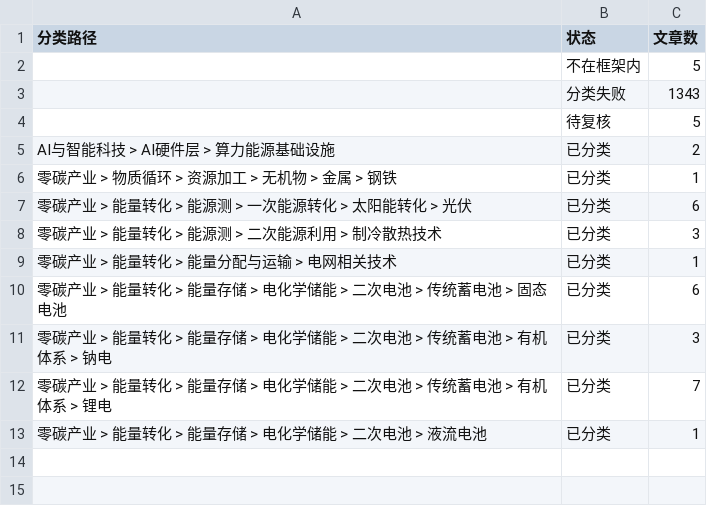
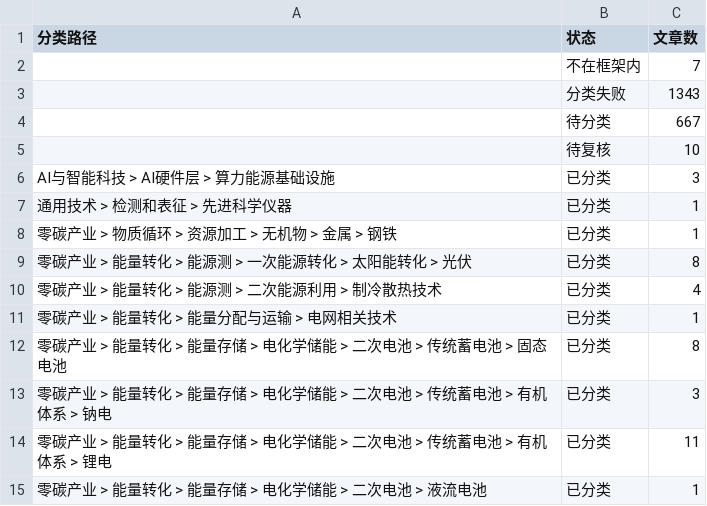
Before and after one commit to wodewoping-png/wechat-daily-news-csv, a CSV file: classified/weekly/2026-W43.counts.csv, drawn as a sheet.

```diff
--- a/classified/weekly/2026-W43.counts.csv
+++ b/classified/weekly/2026-W43.counts.csv
@@ -1,13 +1,15 @@
 分类路径,状态,文章数
-,不在框架内,5
+,不在框架内,7
 ,分类失败,1343
-,待复核,5
-AI与智能科技 > AI硬件层 > 算力能源基础设施,已分类,2
+,待分类,667
+,待复核,10
+AI与智能科技 > AI硬件层 > 算力能源基础设施,已分类,3
+通用技术 > 检测和表征 > 先进科学仪器,已分类,1
 零碳产业 > 物质循环 > 资源加工 > 无机物 > 金属 > 钢铁,已分类,1
-零碳产业 > 能量转化 > 能源测 > 一次能源转化 > 太阳能转化 > 光伏,已分类,6
-零碳产业 > 能量转化 > 能源测 > 二次能源利用 > 制冷散热技术,已分类,3
+零碳产业 > 能量转化 > 能源测 > 一次能源转化 > 太阳能转化 > 光伏,已分类,8
+零碳产业 > 能量转化 > 能源测 > 二次能源利用 > 制冷散热技术,已分类,4
 零碳产业 > 能量转化 > 能量分配与运输 > 电网相关技术,已分类,1
-零碳产业 > 能量转化 > 能量存储 > 电化学储能 > 二次电池 > 传统蓄电池 > 固态电池,已分类,6
+零碳产业 > 能量转化 > 能量存储 > 电化学储能 > 二次电池 > 传统蓄电池 > 固态电池,已分类,8
 零碳产业 > 能量转化 > 能量存储 > 电化学储能 > 二次电池 > 传统蓄电池 > 有机体系 > 钠电,已分类,3
-零碳产业 > 能量转化 > 能量存储 > 电化学储能 > 二次电池 > 传统蓄电池 > 有机体系 > 锂电,已分类,7
+零碳产业 > 能量转化 > 能量存储 > 电化学储能 > 二次电池 > 传统蓄电池 > 有机体系 > 锂电,已分类,11
 零碳产业 > 能量转化 > 能量存储 > 电化学储能 > 二次电池 > 液流电池,已分类,1
```
Also changed, not shown: 2 other files.
